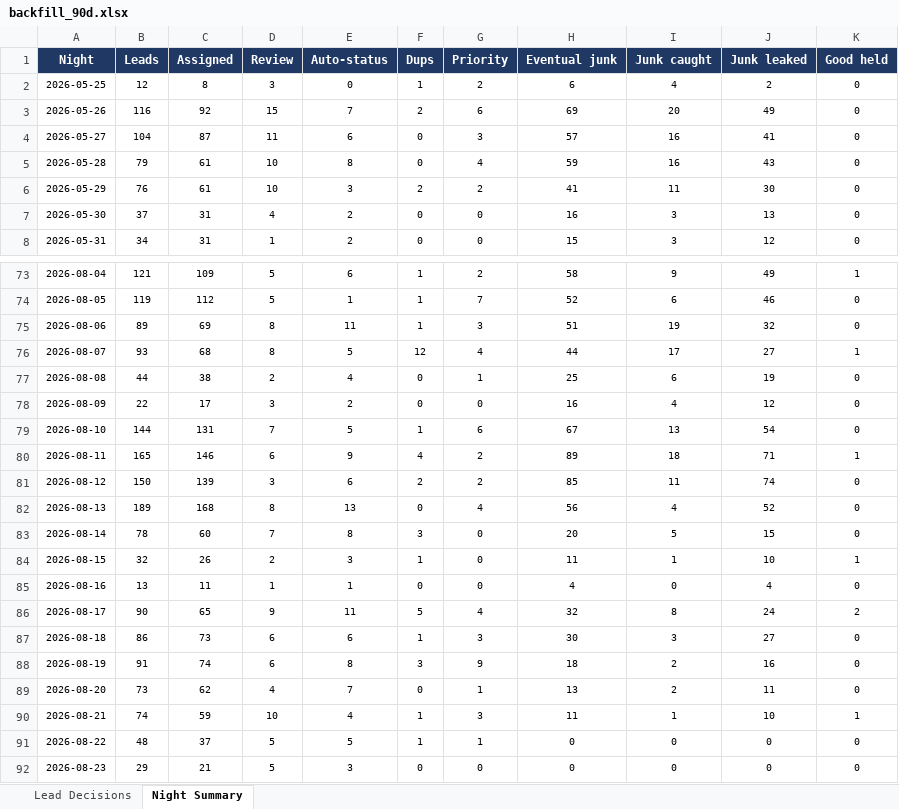
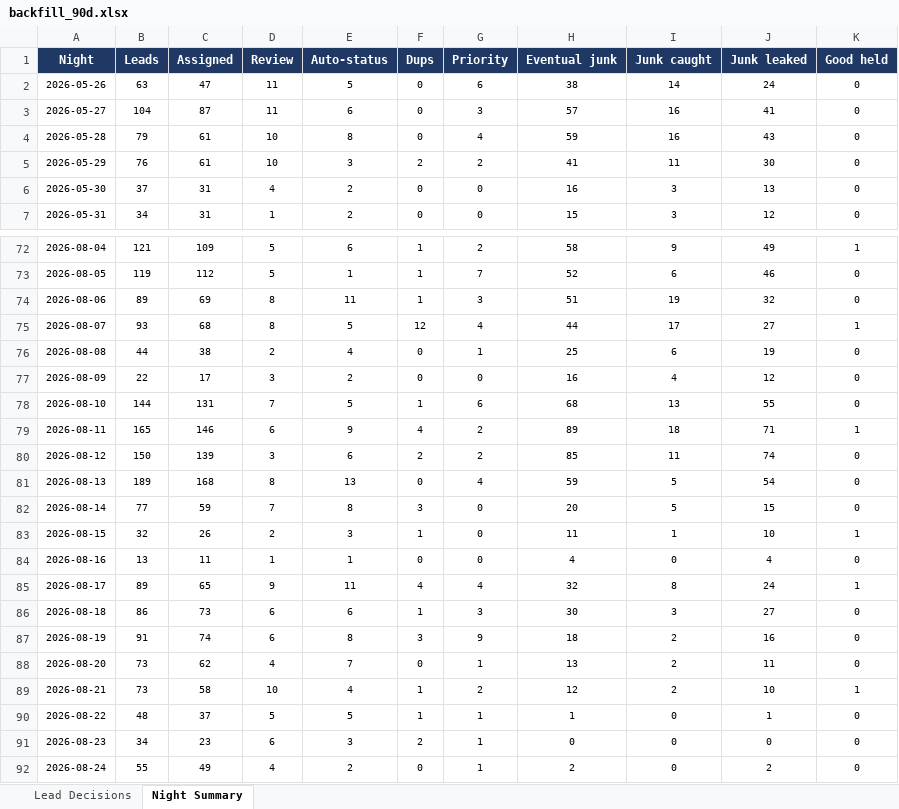
Before and after one commit to kurvnick/kurvpay-pcrep, an Excel workbook: logs/backfill_90d.xlsx, sheet Night Summary, drawn as a sheet; only a part is shown, gaps mark what is left out; values as stored, in another font and other column widths than the file's, no borders; removed rows and columns are numbered as before the commit, all else as after; the diff covers the shown part only; the diff names each change by its address in the sheet, - before the commit and + after, or states it on an @@ line.

```diff
--- a/logs/backfill_90d.xlsx (sheet Night Summary)
+++ b/logs/backfill_90d.xlsx (sheet Night Summary)
-row 2: 2026-05-25 | 12 | 8 | 3 | 0 | 1 | 2 | 6 | 4 | 2 | 0
-B2 (Leads): 116
+B2 (Leads): 63
-C2 (Assigned): 92
+C2 (Assigned): 47
-D2 (Review): 15
+D2 (Review): 11
-E2 (Auto-status): 7
+E2 (Auto-status): 5
-F2 (Dups): 2
+F2 (Dups): 0
-H2 (Eventual junk): 69
+H2 (Eventual junk): 38
-I2 (Junk caught): 20
+I2 (Junk caught): 14
-J2 (Junk leaked): 49
+J2 (Junk leaked): 24
-H78 (Eventual junk): 67
+H78 (Eventual junk): 68
-J78 (Junk leaked): 54
+J78 (Junk leaked): 55
-H81 (Eventual junk): 56
+H81 (Eventual junk): 59
-I81 (Junk caught): 4
+I81 (Junk caught): 5
-J81 (Junk leaked): 52
+J81 (Junk leaked): 54
-B82 (Leads): 78
+B82 (Leads): 77
-C82 (Assigned): 60
+C82 (Assigned): 59
-B85 (Leads): 90
+B85 (Leads): 89
-F85 (Dups): 5
+F85 (Dups): 4
-K85 (Good held): 2
+K85 (Good held): 1
-B89 (Leads): 74
+B89 (Leads): 73
-C89 (Assigned): 59
+C89 (Assigned): 58
-G89 (Priority): 3
+G89 (Priority): 2
-H89 (Eventual junk): 11
+H89 (Eventual junk): 12
-I89 (Junk caught): 1
+I89 (Junk caught): 2
-H90 (Eventual junk): 0
+H90 (Eventual junk): 1
-J90 (Junk leaked): 0
+J90 (Junk leaked): 1
-B91 (Leads): 29
+B91 (Leads): 34
-C91 (Assigned): 21
+C91 (Assigned): 23
-D91 (Review): 5
+D91 (Review): 6
-F91 (Dups): 0
+F91 (Dups): 2
-G91 (Priority): 0
+G91 (Priority): 1
+row 92: 2026-08-24 | 55 | 49 | 4 | 2 | 0 | 1 | 2 | 0 | 2 | 0
```
Also changed, not shown: 3 edited cells elsewhere in this sheet, sheet Lead Decisions.
